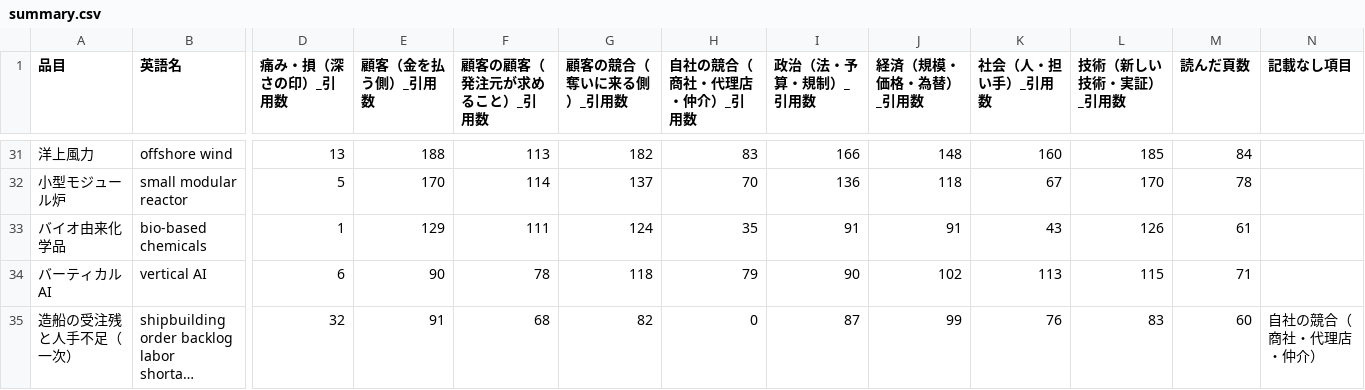
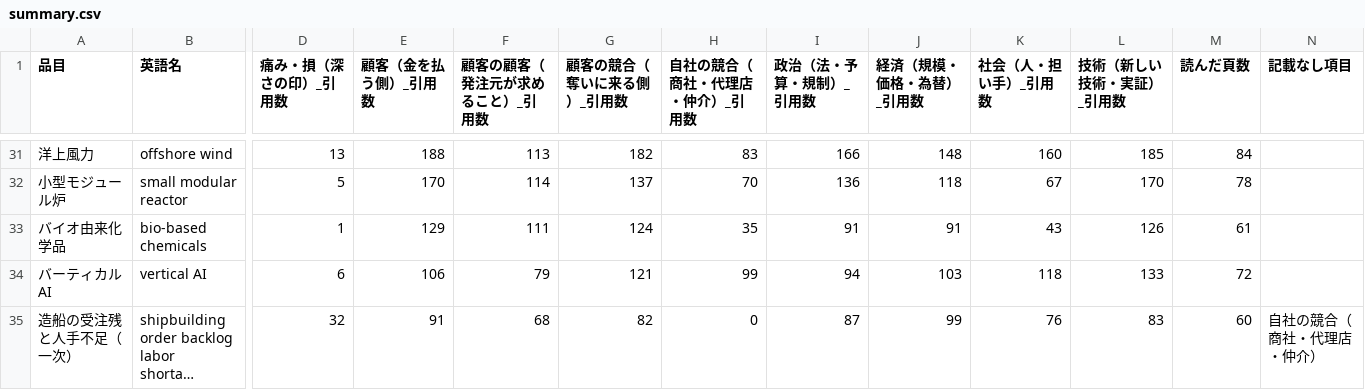
Before and after one commit to a-one-road-official/Researcher, a CSV file: researcher/out/frame_export/summary.csv, drawn as a sheet; only a part is shown, gaps mark what is left out; long unchanged cells end in …; the diff names each change by its address in the sheet, - before the commit and + after, or states it on an @@ line.

```diff
--- a/researcher/out/frame_export/summary.csv
+++ b/researcher/out/frame_export/summary.csv
-E34 (顧客（金を払う側）_引用数): 90
+E34 (顧客（金を払う側）_引用数): 106
-F34 (顧客の顧客（発注元が求めること）_引用数): 78
+F34 (顧客の顧客（発注元が求めること）_引用数): 79
-G34 (顧客の競合（奪いに来る側）_引用数): 118
+G34 (顧客の競合（奪いに来る側）_引用数): 121
-H34 (自社の競合（商社・代理店・仲介）_引用数): 79
+H34 (自社の競合（商社・代理店・仲介）_引用数): 99
-I34 (政治（法・予算・規制）_引用数): 90
+I34 (政治（法・予算・規制）_引用数): 94
-J34 (経済（規模・価格・為替）_引用数): 102
+J34 (経済（規模・価格・為替）_引用数): 103
-K34 (社会（人・担い手）_引用数): 113
+K34 (社会（人・担い手）_引用数): 118
-L34 (技術（新しい技術・実証）_引用数): 115
+L34 (技術（新しい技術・実証）_引用数): 133
-M34 (読んだ頁数): 71
+M34 (読んだ頁数): 72
```
Also changed, not shown: researcher/out/frame_import/summary.csv, researcher/out/mfg_capacity/summary.csv, 45 other files.
